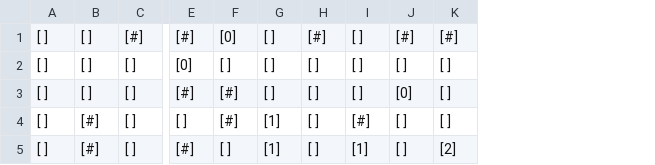
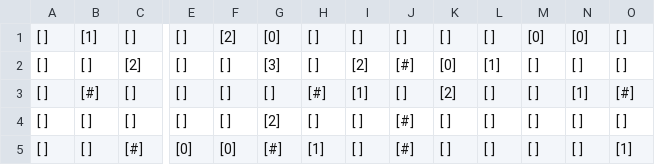
Before and after one commit to Kshys13k/AkariGame, a CSV file: saves/save4.csv, drawn as a sheet; only a part is shown, gaps mark what is left out; addresses are those after the commit; the diff covers the shown part only; the diff names each change by its address in the sheet, - before the commit and + after, or states it on an @@ line.

```diff
--- a/saves/save4.csv
+++ b/saves/save4.csv
+column F, rows 1-5: [2] | [ ] | [ ] | [ ] | [0]
+column I, rows 1-5: [ ] | [2] | [1] | [ ] | [ ]
+column K, rows 1-5: [ ] | [0] | [2] | [ ] | [ ]
+column L, rows 1-5: [ ] | [1] | [ ] | [ ] | [ ]
-B1: [ ]
+B1: [1]
-C1: [#]
+C1: [ ]
-E1: [#]
+E1: [ ]
-J1: [#]
+J1: [ ]
-M1: [ ]
+M1: [0]
-N1: [#]
+N1: [0]
-O1: [#]
+O1: [ ]
-C2: [ ]
+C2: [2]
-E2: [0]
+E2: [ ]
-G2: [ ]
+G2: [3]
-J2: [ ]
+J2: [#]
-B3: [ ]
+B3: [#]
-E3: [#]
+E3: [ ]
-G3: [#]
+G3: [ ]
-H3: [ ]
+H3: [#]
-N3: [0]
+N3: [1]
-O3: [ ]
+O3: [#]
-B4:B5: [#]
+B4:B5: [ ]
-G4: [#]
+G4: [2]
-H4: [1]
+H4: [ ]
-J4:J5: [ ]
+J4:J5: [#]
-M4: [#]
+M4: [ ]
-C5: [ ]
+C5: [#]
-E5: [#]
+E5: [0]
-G5: [ ]
+G5: [#]
-M5: [1]
+M5: [ ]
-O5: [2]
+O5: [1]
```
Also changed, not shown: 5 added rows, 1 removed row and 27 edited cells elsewhere in this file, saves/save1.csv, saves/save2.csv, 4 other files.
